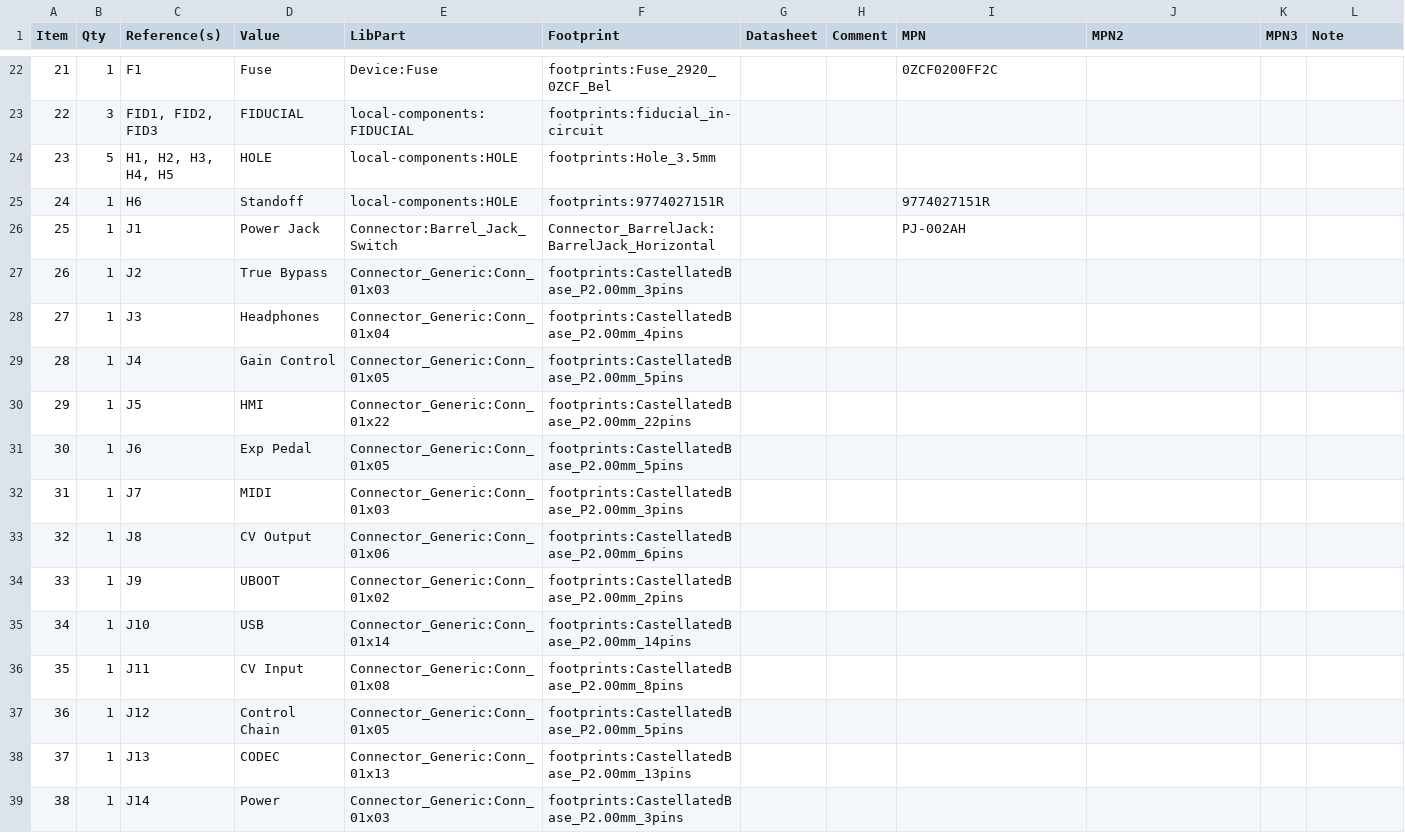
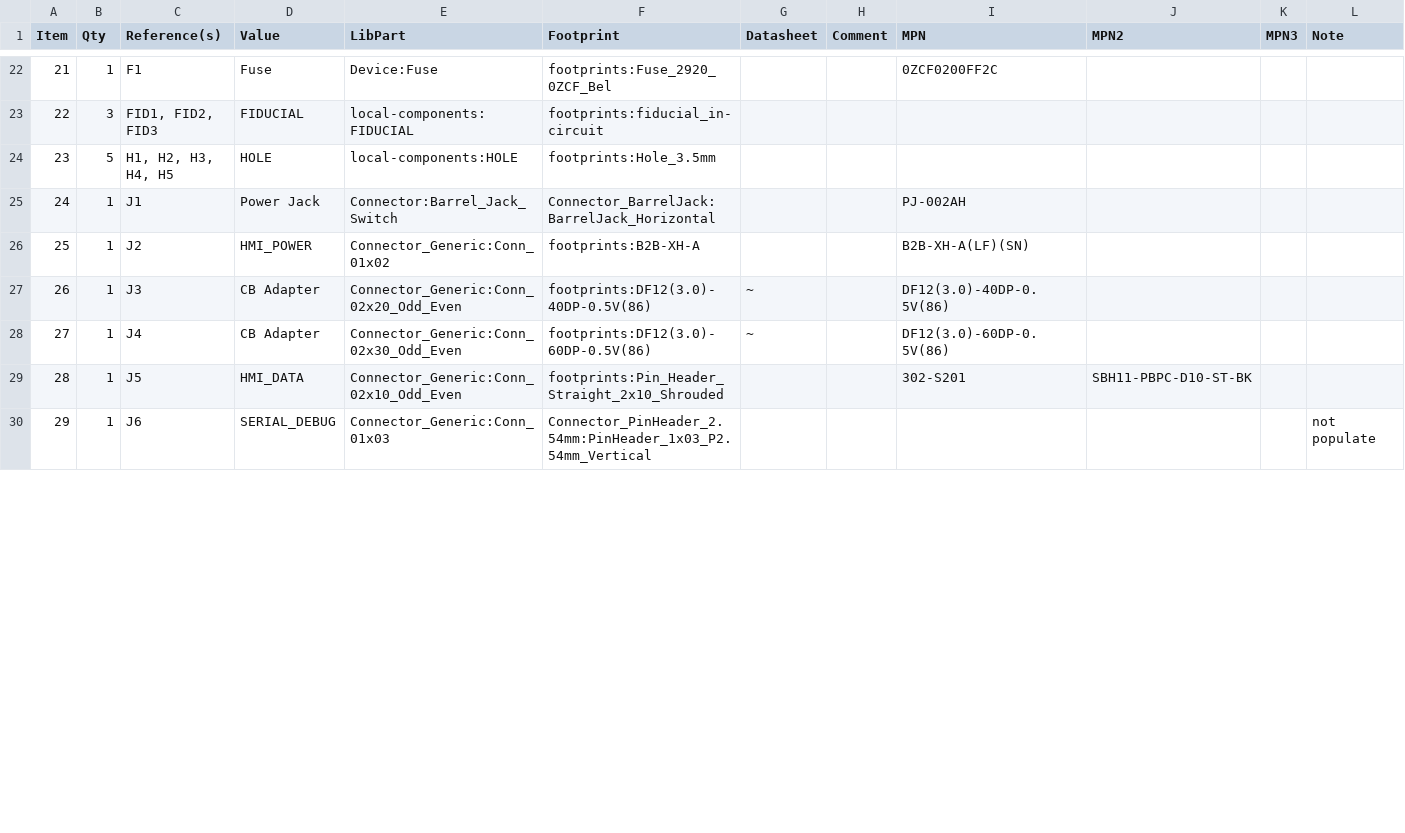
Before and after one commit to mod-audio/mod-hw-duoX, a CSV file: hw-design/bottom-board/bottom-board.csv, drawn as a sheet; only a part is shown, gaps mark what is left out; removed rows and columns are numbered as before the commit, all else as after; the diff covers the shown part only; the diff names each change by its address in the sheet, - before the commit and + after, or states it on an @@ line.

Commit message:
bottom,sch: update BOM

```diff
--- a/hw-design/bottom-board/bottom-board.csv
+++ b/hw-design/bottom-board/bottom-board.csv
-row 25: 24 | 1 | H6 | Standoff | local-components:HOLE | footprints:9774027151R |  |  | 9774027151R
@@ column A (Item) renumbered from row 25 down @@
-D26 (Value): True Bypass
+D26 (Value): HMI_POWER
-E26 (LibPart): Connector_Generic:Conn_01x03
+E26 (LibPart): Connector_Generic:Conn_01x02
-F26 (Footprint): footprints:CastellatedBase_P2.00mm_3pins
+F26 (Footprint): footprints:B2B-XH-A
-I26 (MPN): (empty)
+I26 (MPN): B2B-XH-A(LF)(SN)
-D27 (Value): Headphones
+D27 (Value): CB Adapter
-E27 (LibPart): Connector_Generic:Conn_01x04
+E27 (LibPart): Connector_Generic:Conn_02x20_Odd_Even
-F27 (Footprint): footprints:CastellatedBase_P2.00mm_4pins
+F27 (Footprint): footprints:DF12(3.0)-40DP-0.5V(86)
-G27:G28 (Datasheet): (empty)
+G27:G28 (Datasheet): ~
-I27 (MPN): (empty)
+I27 (MPN): DF12(3.0)-40DP-0.5V(86)
-D28 (Value): Gain Control
+D28 (Value): CB Adapter
-E28 (LibPart): Connector_Generic:Conn_01x05
+E28 (LibPart): Connector_Generic:Conn_02x30_Odd_Even
-F28 (Footprint): footprints:CastellatedBase_P2.00mm_5pins
+F28 (Footprint): footprints:DF12(3.0)-60DP-0.5V(86)
-I28 (MPN): (empty)
+I28 (MPN): DF12(3.0)-60DP-0.5V(86)
-D29 (Value): HMI
+D29 (Value): HMI_DATA
-E29 (LibPart): Connector_Generic:Conn_01x22
+E29 (LibPart): Connector_Generic:Conn_02x10_Odd_Even
-F29 (Footprint): footprints:CastellatedBase_P2.00mm_22pins
+F29 (Footprint): footprints:Pin_Header_Straight_2x10_Shrouded
-I29 (MPN): (empty)
+I29 (MPN): 302-S201
-J29 (MPN2): (empty)
+J29 (MPN2): SBH11-PBPC-D10-ST-BK
-D30 (Value): Exp Pedal
+D30 (Value): SERIAL_DEBUG
-E30 (LibPart): Connector_Generic:Conn_01x05
+E30 (LibPart): Connector_Generic:Conn_01x03
-F30 (Footprint): footprints:CastellatedBase_P2.00mm_5pins
+F30 (Footprint): Connector_PinHeader_2.54mm:PinHeader_1x03_P2.54mm_Vertical
-L30 (Note): (empty)
+L30 (Note): not populate
-row 32: 31 | 1 | J7 | MIDI | Connector_Generic:Conn_01x03 | footprints:CastellatedBase_P2.00mm_3pins
-row 33: 32 | 1 | J8 | CV Output | Connector_Generic:Conn_01x06 | footprints:CastellatedBase_P2.00mm_6pins
-row 34: 33 | 1 | J9 | UBOOT | Connector_Generic:Conn_01x02 | footprints:CastellatedBase_P2.00mm_2pins
-row 35: 34 | 1 | J10 | USB | Connector_Generic:Conn_01x14 | footprints:CastellatedBase_P2.00mm_14pins
-row 36: 35 | 1 | J11 | CV Input | Connector_Generic:Conn_01x08 | footprints:CastellatedBase_P2.00mm_8pins
-row 37: 36 | 1 | J12 | Control Chain | Connector_Generic:Conn_01x05 | footprints:CastellatedBase_P2.00mm_5pins
-row 38: 37 | 1 | J13 | CODEC | Connector_Generic:Conn_01x13 | footprints:CastellatedBase_P2.00mm_13pins
-row 39: 38 | 1 | J14 | Power | Connector_Generic:Conn_01x03 | footprints:CastellatedBase_P2.00mm_3pins
```
Also changed, not shown: 1 added row, 4 removed rows and 12 edited cells elsewhere in this file, 2 other files.
